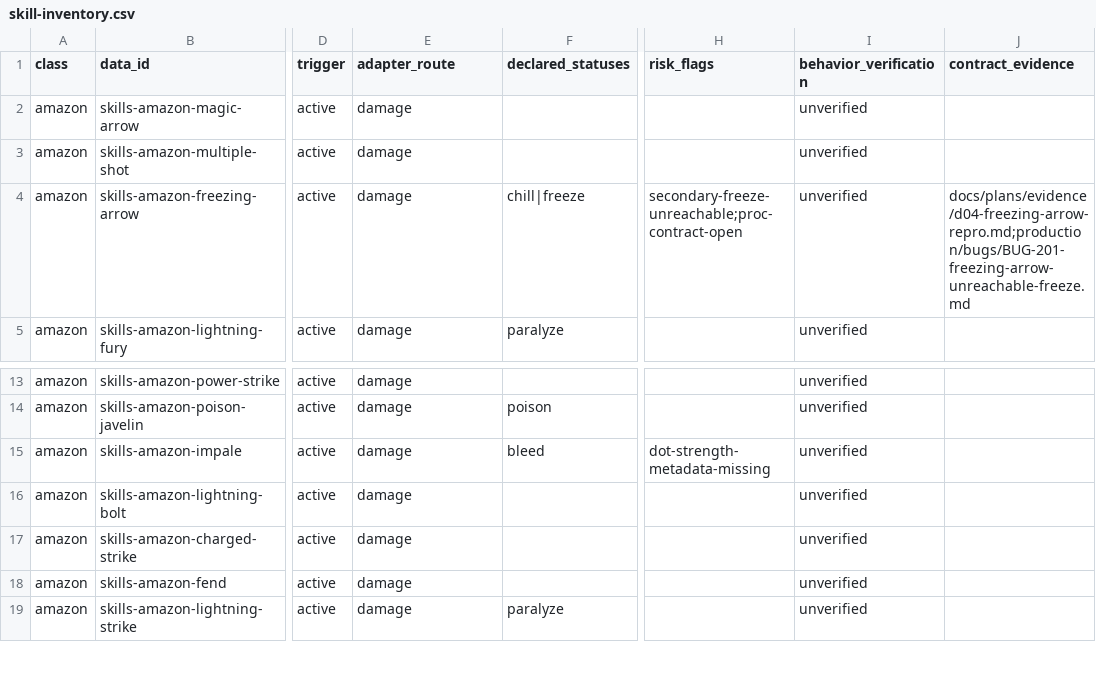
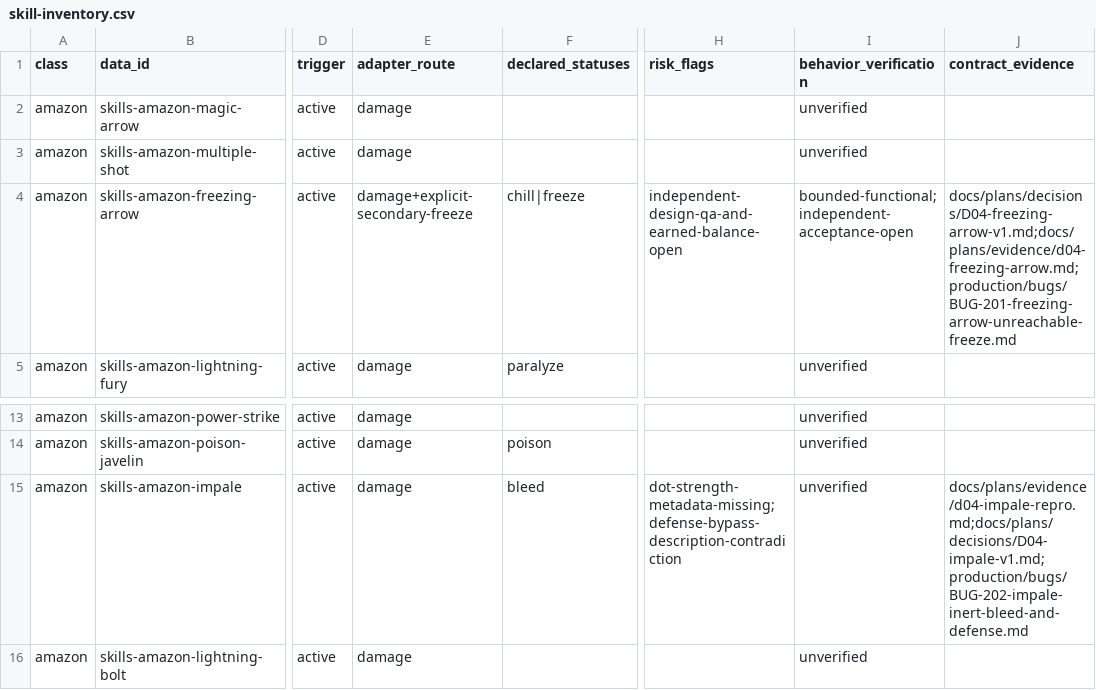
Before and after one commit to phoenixzqy/D2H5TextGame, a CSV file: docs/plans/skill-inventory.csv, drawn as a sheet; only a part is shown, gaps mark what is left out; the shorter side is filled out with more unchanged rows; the diff names each change by its address in the sheet, - before the commit and + after, or states it on an @@ line.

```diff
--- a/docs/plans/skill-inventory.csv
+++ b/docs/plans/skill-inventory.csv
-E4 (adapter_route): damage
+E4 (adapter_route): damage+explicit-secondary-freeze
-H4 (risk_flags): secondary-freeze-unreachable;proc-contract-open
+H4 (risk_flags): independent-design-qa-and-earned-balance-open
-I4 (behavior_verification): unverified
+I4 (behavior_verification): bounded-functional;independent-acceptance-open
-J4 (contract_evidence): docs/plans/evidence/d04-freezing-arrow-repro.md;production/bugs/BUG-201-freezing-arrow-unreachable-freeze.md
+J4 (contract_evidence): docs/plans/decisions/D04-freezing-arrow-v1.md;docs/plans/evidence/d04-freezing-arrow.md;production/bugs/BUG-201-freezing-arrow-unreachable-freeze.md
-H15 (risk_flags): dot-strength-metadata-missing
+H15 (risk_flags): dot-strength-metadata-missing;defense-bypass-description-contradiction
-J15 (contract_evidence): (empty)
+J15 (contract_evidence): docs/plans/evidence/d04-impale-repro.md;docs/plans/decisions/D04-impale-v1.md;production/bugs/BUG-202-impale-inert-bleed-and-defense.md
```
Also changed, not shown: 11 other files.
